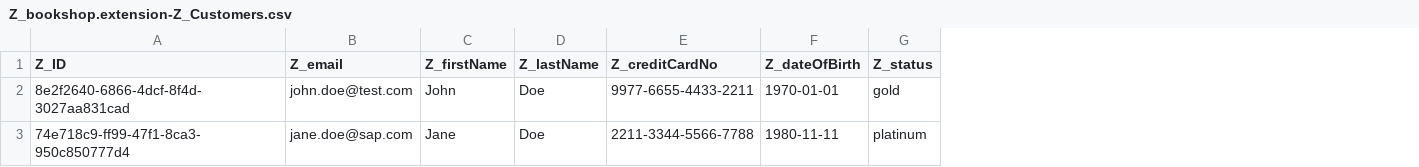
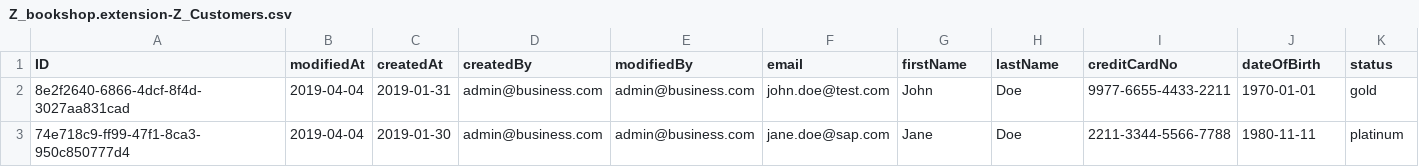
Before and after one commit to SAP-samples/cloud-cap-samples, a CSV file: db/data/Z_bookshop.extension-Z_Customers.csv, drawn as a sheet; only a part is shown; addresses are those after the commit; the diff covers the shown part only; the diff names each change by its address in the sheet, - before the commit and + after, or states it on an @@ line.

```diff
--- a/db/data/Z_bookshop.extension-Z_Customers.csv
+++ b/db/data/Z_bookshop.extension-Z_Customers.csv
+column B (modifiedAt), rows 2-3: 2019-04-04 | 2019-04-04
+column C (createdAt), rows 2-3: 2019-01-31 | 2019-01-30
+column D (createdBy), rows 2-3: admin@business.com | admin@business.com
+column E (modifiedBy), rows 2-3: admin@business.com | admin@business.com
-A1: Z_ID
+A1: ID
-F1: Z_email
+F1: email
-G1: Z_firstName
+G1: firstName
-H1: Z_lastName
+H1: lastName
-I1: Z_creditCardNo
+I1: creditCardNo
-J1: Z_dateOfBirth
+J1: dateOfBirth
-K1: Z_status
+K1: status
```
Also changed, not shown: 1 edited cell elsewhere in this file, db/data/Z_bookshop.extension-Z_CustomerPostalAddresses.csv, 7 other files.
